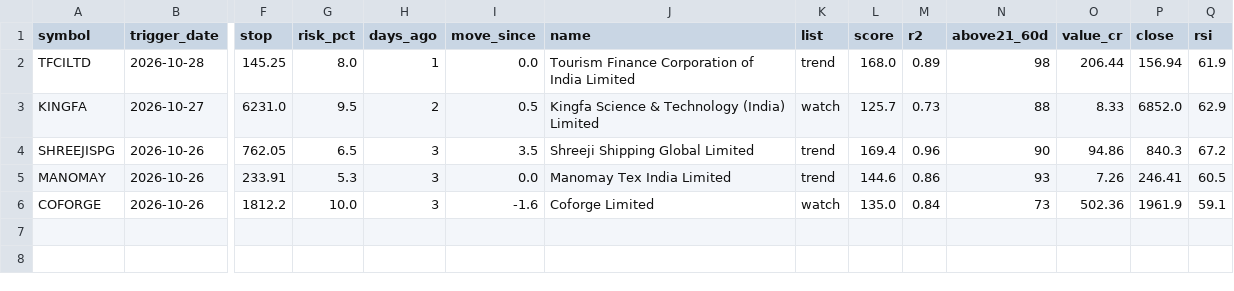
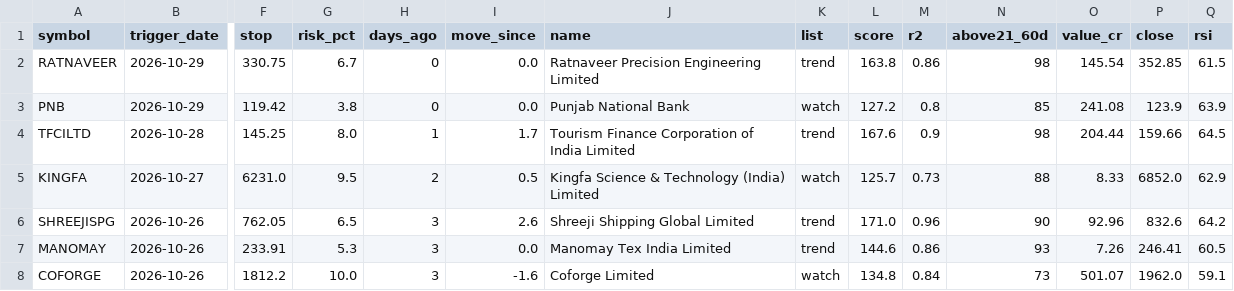
Before and after one commit to drsinghap81/blank-app, a CSV file: data/scan/triggers.csv, drawn as a sheet; only a part is shown, gaps mark what is left out; addresses are those after the commit; rows hold the shown columns only; the diff names each change by its address in the sheet, - before the commit and + after, or states it on an @@ line.

```diff
--- a/data/scan/triggers.csv
+++ b/data/scan/triggers.csv
+row 2: RATNAVEER | 2026-10-29 | 330.75 | 6.7 | 0 | 0.0 | Ratnaveer Precision Engineering Limited | trend | 163.8 | 0.86 | 98 | 145.54 | 352.85 | 61.5
+row 3: PNB | 2026-10-29 | 119.42 | 3.8 | 0 | 0.0 | Punjab National Bank | watch | 127.2 | 0.8 | 85 | 241.08 | 123.9 | 63.9
-I4 (move_since): 0.0
+I4 (move_since): 1.7
-L4 (score): 168.0
+L4 (score): 167.6
-M4 (r2): 0.89
+M4 (r2): 0.9
-O4 (value_cr): 206.44
+O4 (value_cr): 204.44
-P4 (close): 156.94
+P4 (close): 159.66
-Q4 (rsi): 61.9
+Q4 (rsi): 64.5
-I6 (move_since): 3.5
+I6 (move_since): 2.6
-L6 (score): 169.4
+L6 (score): 171.0
-O6 (value_cr): 94.86
+O6 (value_cr): 92.96
-P6 (close): 840.3
+P6 (close): 832.6
-Q6 (rsi): 67.2
+Q6 (rsi): 64.2
-L8 (score): 135.0
+L8 (score): 134.8
-O8 (value_cr): 502.36
+O8 (value_cr): 501.07
-P8 (close): 1961.9
+P8 (close): 1962.0
```
Also changed, not shown: data/scan/early.csv, data/scan/trend_scan.csv, 43 other files.
